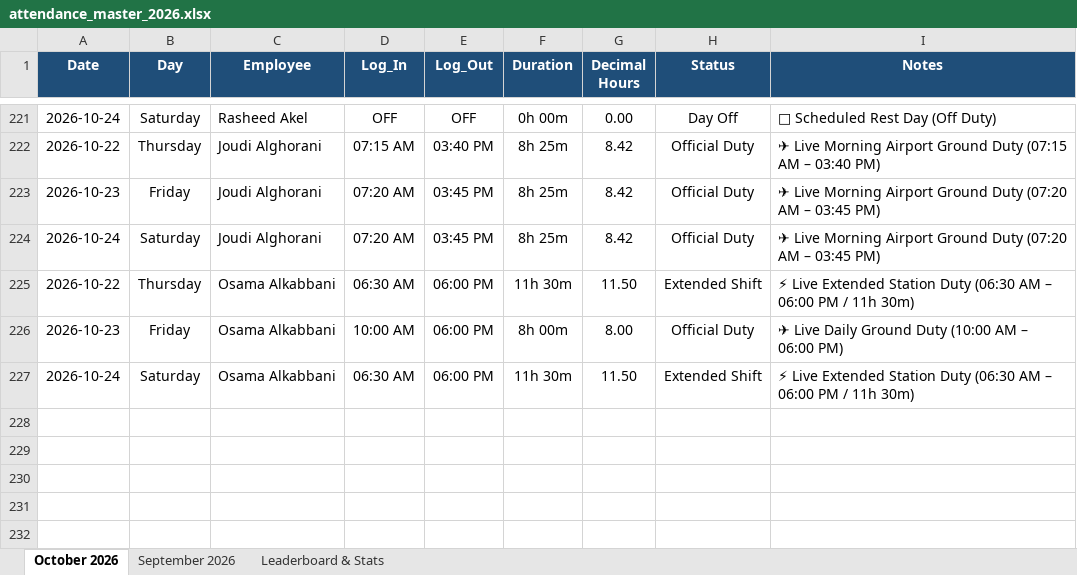
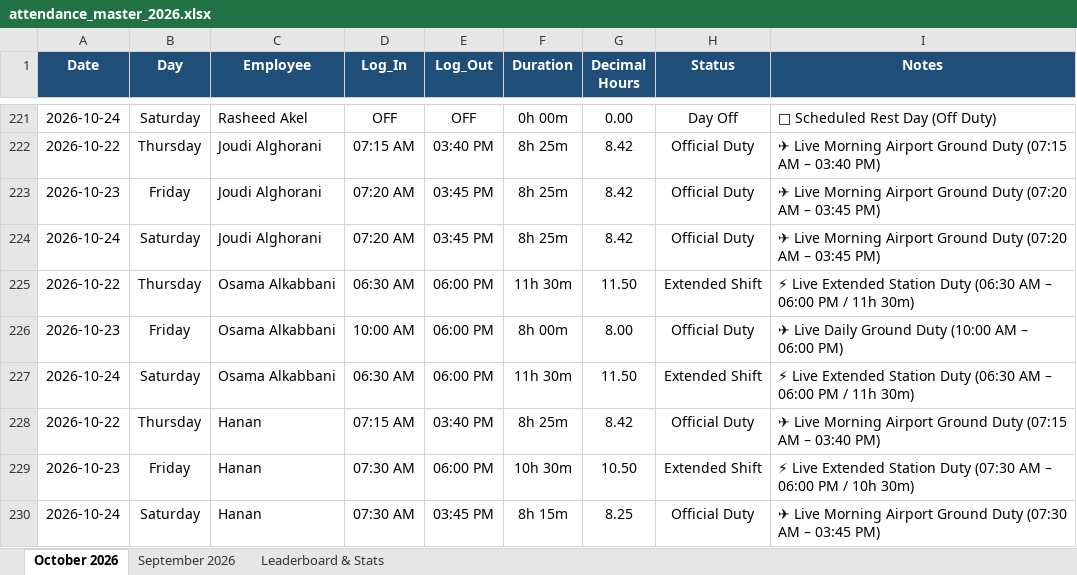
Before and after one commit to xionforbusiness-glitch/aethelgard-vault, an Excel workbook: attendance_master_2026.xlsx, sheet October 2026, drawn as a sheet; only a part is shown, gaps mark what is left out; values as stored, in another font and other column widths than the file's, no borders; the diff names each change by its address in the sheet, - before the commit and + after, or states it on an @@ line.

```diff
--- a/attendance_master_2026.xlsx (sheet October 2026)
+++ b/attendance_master_2026.xlsx (sheet October 2026)
+row 228: 2026-10-22 | Thursday | Hanan | 07:15 AM | 03:40 PM | 8h 25m | 8.42 | Official Duty | ✈ Live Morning Airport Ground Duty (07:15 AM – 03:40 PM)
+row 229: 2026-10-23 | Friday | Hanan | 07:30 AM | 06:00 PM | 10h 30m | 10.50 | Extended Shift | ⚡ Live Extended Station Duty (07:30 AM – 06:00 PM / 10h 30m)
+row 230: 2026-10-24 | Saturday | Hanan | 07:30 AM | 03:45 PM | 8h 15m | 8.25 | Official Duty | ✈ Live Morning Airport Ground Duty (07:30 AM – 03:45 PM)
```
Also changed, not shown: attendance_team_individual_tabs_2026.xlsx, 1 other file.
